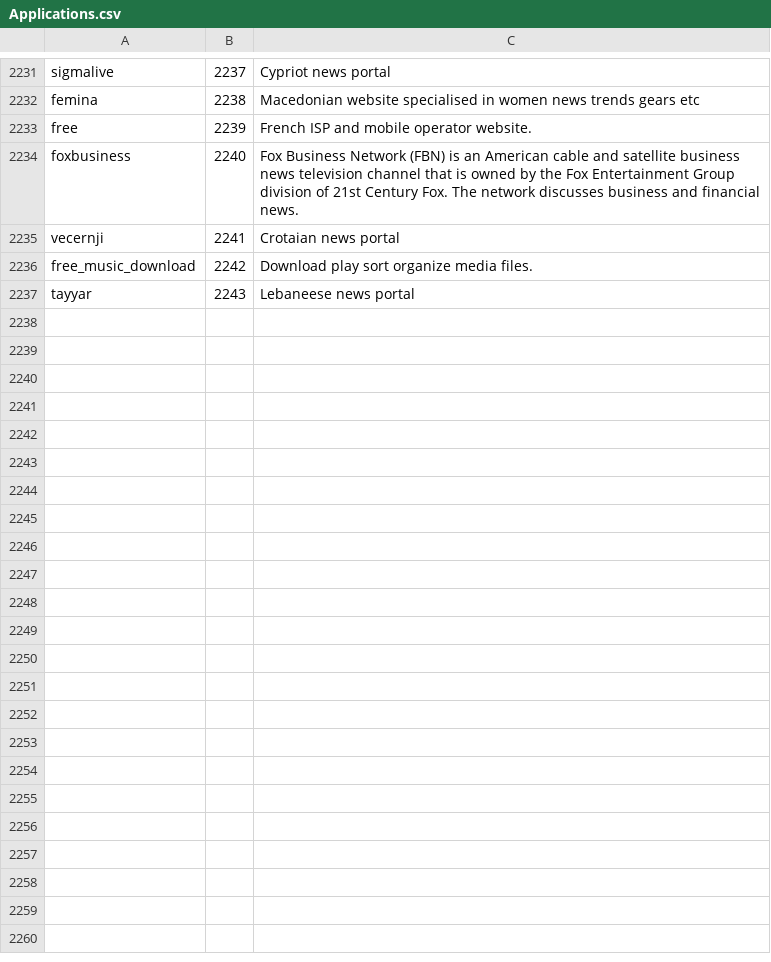
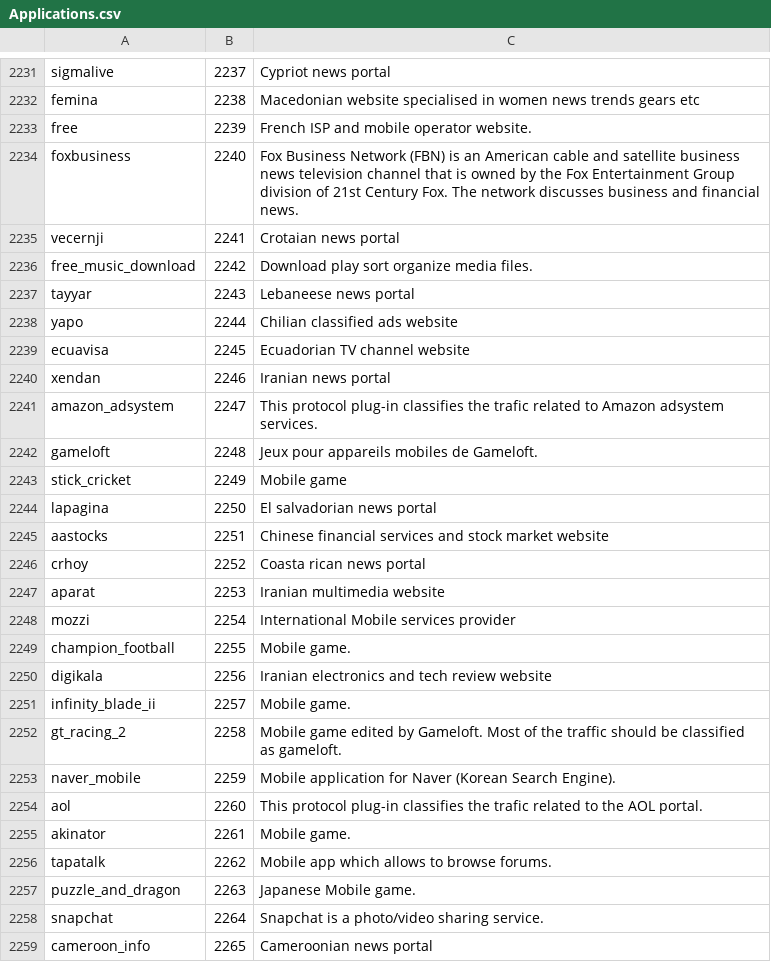
Before and after one commit to harper-carroll/kibana, a CSV file: resources/Applications.csv, drawn as a sheet; only a part is shown, gaps mark what is left out.

```diff
--- a/resources/Applications.csv
+++ b/resources/Applications.csv
@@ -2237 +2237,23 @@ free_music_download,2242,"Download play sort organize media files."
 tayyar,2243,"Lebaneese news portal"
+yapo,2244,"Chilian classified ads website"
+ecuavisa,2245,"Ecuadorian TV channel website"
+xendan,2246,"Iranian news portal"
+amazon_adsystem,2247,"This protocol plug-in classifies the trafic related to Amazon adsystem services."
+gameloft,2248,"Jeux pour appareils mobiles de Gameloft."
+stick_cricket,2249,"Mobile game"
+lapagina,2250,"El salvadorian news portal"
+aastocks,2251,"Chinese financial services and stock market website"
+crhoy,2252,"Coasta rican news portal"
+aparat,2253,"Iranian multimedia website"
+mozzi,2254,"International Mobile services provider"
+champion_football,2255,"Mobile game."
+digikala,2256,"Iranian electronics and tech review website"
+infinity_blade_ii,2257,"Mobile game."
+gt_racing_2,2258,"Mobile game edited by Gameloft. Most of the traffic should be classified as gameloft."
+naver_mobile,2259,"Mobile application for Naver (Korean Search Engine)."
+aol,2260,"This protocol plug-in classifies the trafic related to the AOL portal."
+akinator,2261,"Mobile game."
+tapatalk,2262,"Mobile app which allows to browse forums."
+puzzle_and_dragon,2263,"Japanese Mobile game."
+snapchat,2264,"Snapchat is a photo/video sharing service."
+cameroon_info,2265,"Cameroonian news portal"
```
Also changed, not shown: resources/NetMonFieldNames.csv, resources/ProtocolDescriptions.csv, 3 other files.
